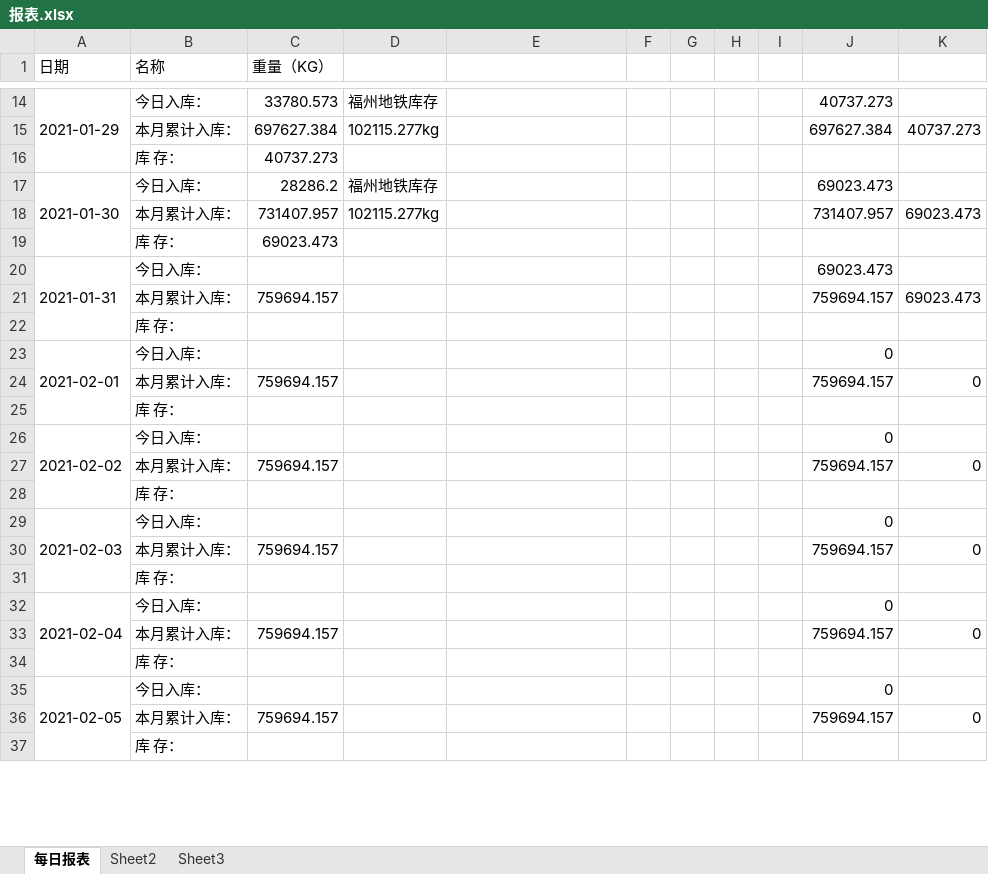
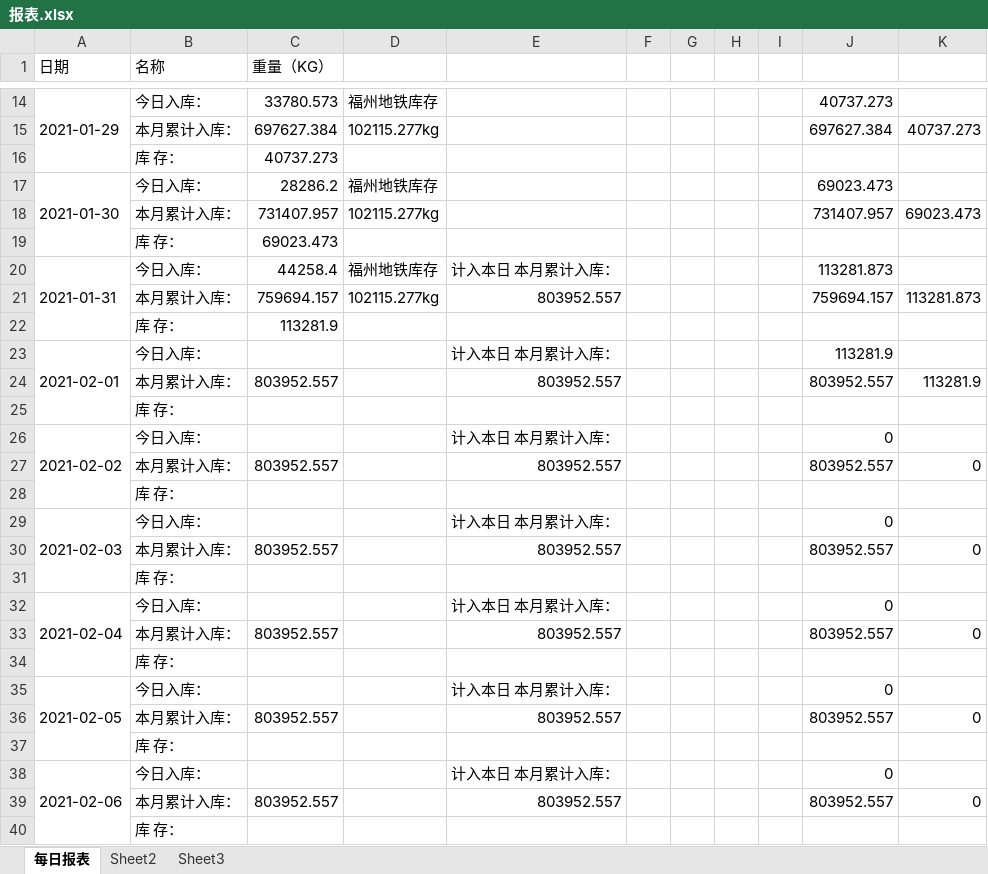
Before and after one commit to LuJZ1402/Upan, an Excel workbook: 报表.xlsx, sheet 每日报表, drawn as a sheet; only a part is shown, gaps mark what is left out; values as stored, in another font and other column widths than the file's, no cell formats; removed rows and columns are numbered as before the commit, all else as after; the diff covers the shown part only; the diff names each change by its address in the sheet, - before the commit and + after, or states it on an @@ line.

Commit message:
Update 报表.xlsx

```diff
--- a/报表.xlsx (sheet 每日报表)
+++ b/报表.xlsx (sheet 每日报表)
-A20:A22 merged
+A20:A22 merged
-C20 (重量（KG）): (empty)
+C20 (重量（KG）): 44258.4
-D20: (empty)
+D20: 福州地铁库存
-E20: (empty)
+E20: 计入本日 本月累计入库：
-J20: 69023.473
+J20: 113281.873
-D21: (empty)
+D21: 102115.277kg
-E21: (empty)
+E21: 803952.557
-K21: 69023.473
+K21: 113281.873
+row 22:  | 库 存： | 113281.9
+row 23: 2021-02-01 | 今日入库： |  |  | 计入本日 本月累计入库： |  |  |  |  | 113281.9
+row 24:  | 本月累计入库： | 803952.557 |  | 803952.557 |  |  |  |  | 803952.557 | 113281.9
-A26 (日期): 2021-02-01
+A26 (日期): 2021-02-02
-E26: (empty)
+E26: 计入本日 本月累计入库：
-row 24:  | 本月累计入库： | 759694.157 |  |  |  |  |  |  | 759694.157 | 0
+row 27:  | 本月累计入库： | 803952.557 |  | 803952.557 |  |  |  |  | 803952.557 | 0
-A29 (日期): 2021-02-02
+A29 (日期): 2021-02-03
-E29: (empty)
+E29: 计入本日 本月累计入库：
-row 27:  | 本月累计入库： | 759694.157 |  |  |  |  |  |  | 759694.157 | 0
+row 30:  | 本月累计入库： | 803952.557 |  | 803952.557 |  |  |  |  | 803952.557 | 0
-A32 (日期): 2021-02-03
+A32 (日期): 2021-02-04
-E32: (empty)
+E32: 计入本日 本月累计入库：
-row 30:  | 本月累计入库： | 759694.157 |  |  |  |  |  |  | 759694.157 | 0
+row 33:  | 本月累计入库： | 803952.557 |  | 803952.557 |  |  |  |  | 803952.557 | 0
-A35 (日期): 2021-02-04
+A35 (日期): 2021-02-05
-E35: (empty)
+E35: 计入本日 本月累计入库：
-row 33:  | 本月累计入库： | 759694.157 |  |  |  |  |  |  | 759694.157 | 0
+row 36:  | 本月累计入库： | 803952.557 |  | 803952.557 |  |  |  |  | 803952.557 | 0
-A38 (日期): 2021-02-05
+A38 (日期): 2021-02-06
-E38: (empty)
+E38: 计入本日 本月累计入库：
-row 36:  | 本月累计入库： | 759694.157 |  |  |  |  |  |  | 759694.157 | 0
+row 39:  | 本月累计入库： | 803952.557 |  | 803952.557 |  |  |  |  | 803952.557 | 0
```
Also changed, not shown: 4 added rows, 7 removed rows and 61 edited cells elsewhere in this sheet, cell formats, formulas that keep their value.
